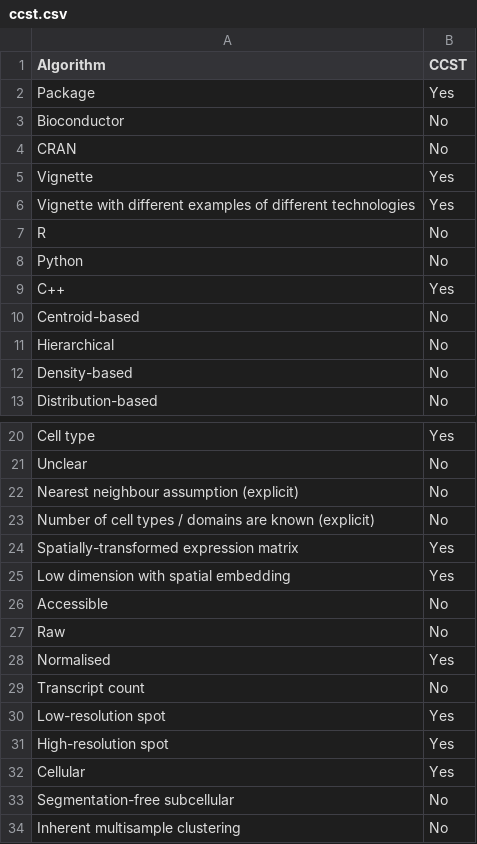
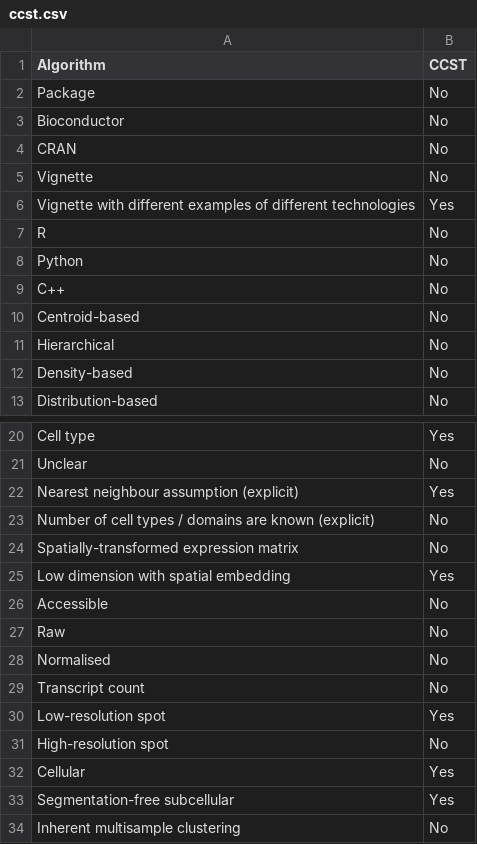
Before and after one commit to Ayas-N/llm-test, a CSV file: pdf_out/ccst.csv, drawn as a sheet; only a part is shown, gaps mark what is left out; the diff covers the shown part only.

```diff
--- a/pdf_out/ccst.csv
+++ b/pdf_out/ccst.csv
@@ -1,6 +1,6 @@
 Algorithm,CCST
-Package,Yes
+Package,No
 Bioconductor,No
 CRAN,No
-Vignette,Yes
+Vignette,No
 Vignette with different examples of different technologies,Yes
@@ -8,3 +8,3 @@ R,No
 Python,No
-C++,Yes
+C++,No
 Centroid-based,No
@@ -21,5 +21,5 @@ Cell type,Yes
 Unclear,No
-Nearest neighbour assumption (explicit),No
+Nearest neighbour assumption (explicit),Yes
 Number of cell types / domains are known (explicit),No
-Spatially-transformed expression matrix,Yes
+Spatially-transformed expression matrix,No
 Low dimension with spatial embedding,Yes
@@ -27,8 +27,8 @@ Accessible,No
 Raw,No
-Normalised,Yes
+Normalised,No
 Transcript count,No
 Low-resolution spot,Yes
-High-resolution spot,Yes
+High-resolution spot,No
 Cellular,Yes
-Segmentation-free subcellular,No
+Segmentation-free subcellular,Yes
 Inherent multisample clustering,No
```
Also changed, not shown: 1 added row, 1 removed row and 10 edited cells elsewhere in this file, pdf_out/deepst.csv, pdf_out/spagcn.csv, 36 other files.
